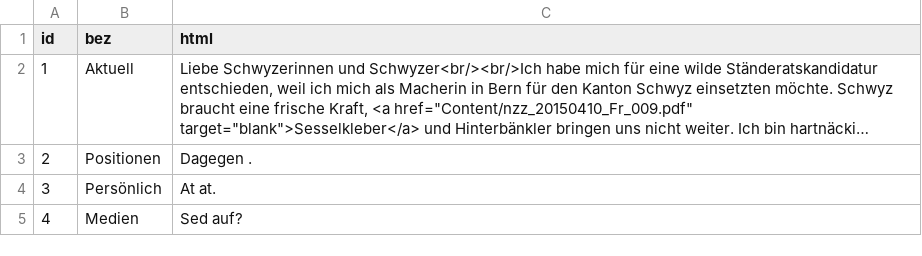
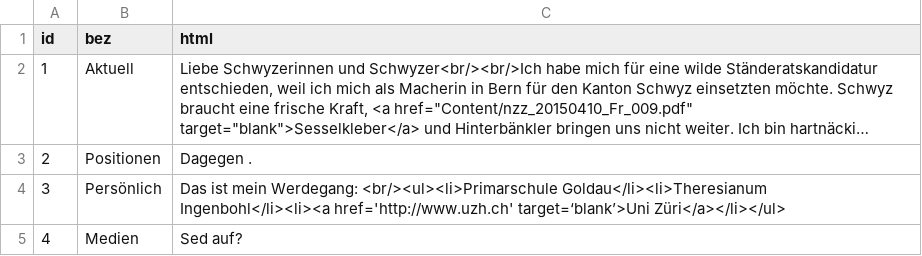
Before and after one commit to uderendi2/NATHALIE, a TSV file: Content/Menu.tsv, drawn as a sheet; long unchanged cells end in ….

```diff
--- a/Content/Menu.tsv
+++ b/Content/Menu.tsv
@@ -3,3 +3,3 @@ id	bez	html
 2	Positionen	Dagegen .
-3	Persönlich	At at.
+3	Persönlich	Das ist mein Werdegang: <br/><ul><li>Primarschule Goldau</li><li>Theresianum Ingenbohl</li><li><a href='http://www.uzh.ch' target=‘blank’>Uni Züri</a></li></ul>
 4	Medien	Sed  auf?
```
Also changed, not shown: 1 other file.
